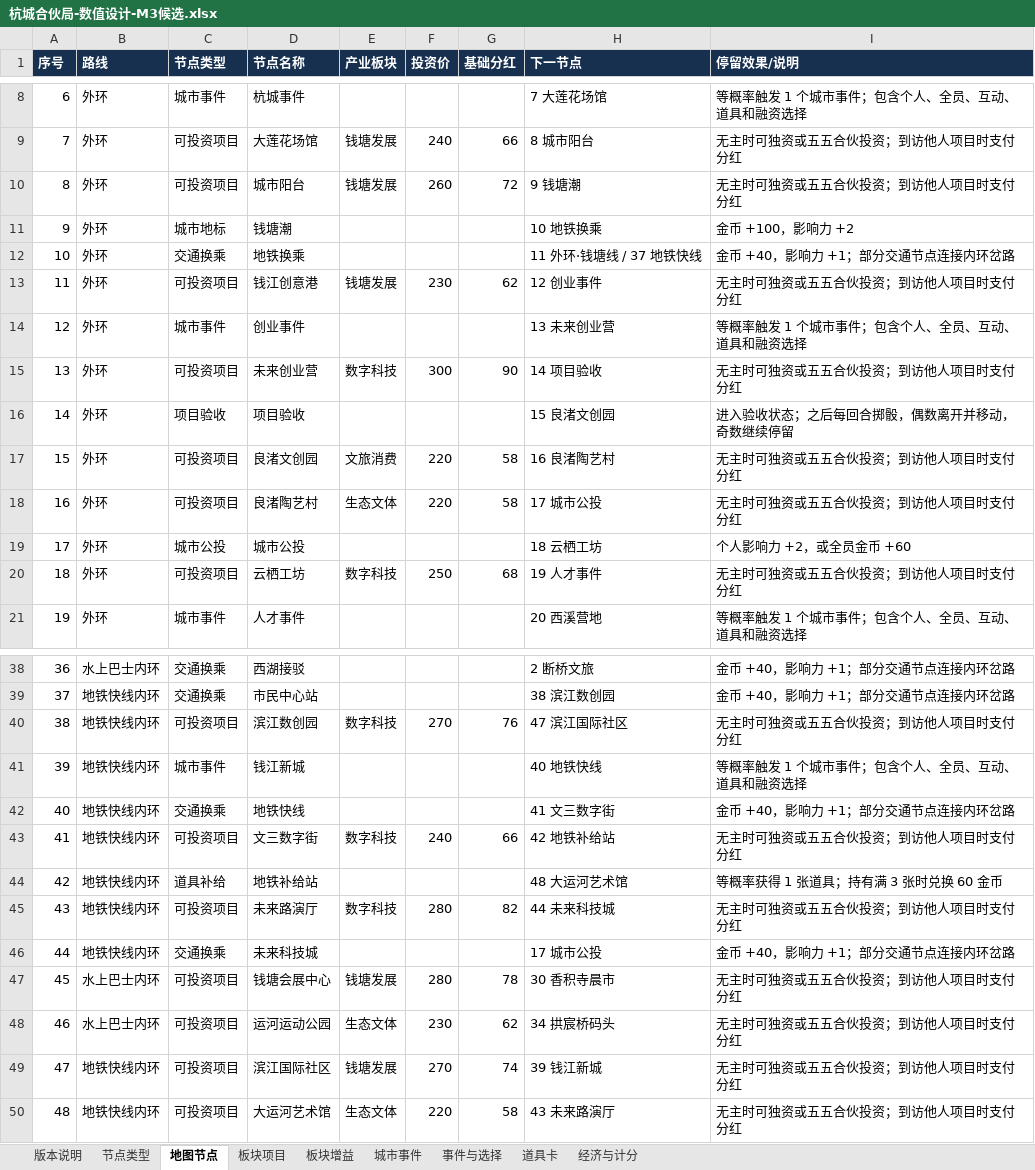
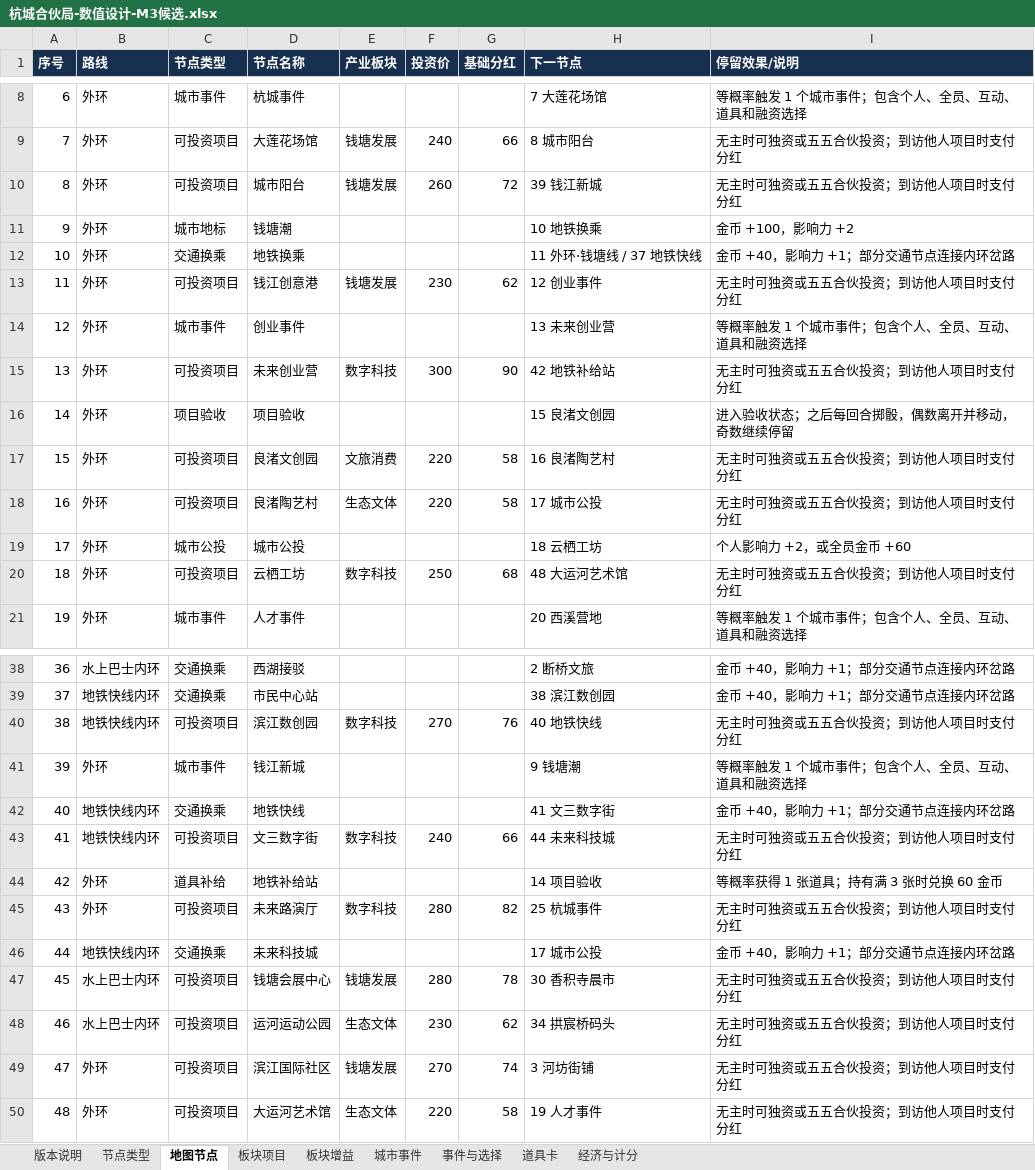
Before and after one commit to skaleto/hz_monopoly, an Excel workbook: docs/design/杭城合伙局-数值设计-M3候选.xlsx, sheet 地图节点, drawn as a sheet; only a part is shown, gaps mark what is left out; values as stored, in another font and other column widths than the file's, no borders; the diff covers the shown part only; the diff names each change by its address in the sheet, - before the commit and + after, or states it on an @@ line.

```diff
--- a/docs/design/杭城合伙局-数值设计-M3候选.xlsx (sheet 地图节点)
+++ b/docs/design/杭城合伙局-数值设计-M3候选.xlsx (sheet 地图节点)
-H10 (下一节点): 9 钱塘潮
+H10 (下一节点): 39 钱江新城
-H15 (下一节点): 14 项目验收
+H15 (下一节点): 42 地铁补给站
-H20 (下一节点): 19 人才事件
+H20 (下一节点): 48 大运河艺术馆
-H40 (下一节点): 47 滨江国际社区
+H40 (下一节点): 40 地铁快线
-B41 (路线): 地铁快线内环
+B41 (路线): 外环
-H41 (下一节点): 40 地铁快线
+H41 (下一节点): 9 钱塘潮
-H43 (下一节点): 42 地铁补给站
+H43 (下一节点): 44 未来科技城
-B44:B45 (路线): 地铁快线内环
+B44:B45 (路线): 外环
-H44 (下一节点): 48 大运河艺术馆
+H44 (下一节点): 14 项目验收
-H45 (下一节点): 44 未来科技城
+H45 (下一节点): 25 杭城事件
-B49:B50 (路线): 地铁快线内环
+B49:B50 (路线): 外环
-H49 (下一节点): 39 钱江新城
+H49 (下一节点): 3 河坊街铺
-H50 (下一节点): 43 未来路演厅
+H50 (下一节点): 19 人才事件
```
Also changed, not shown: 2 edited cells elsewhere in this sheet, sheet 板块项目, 7 other files.
